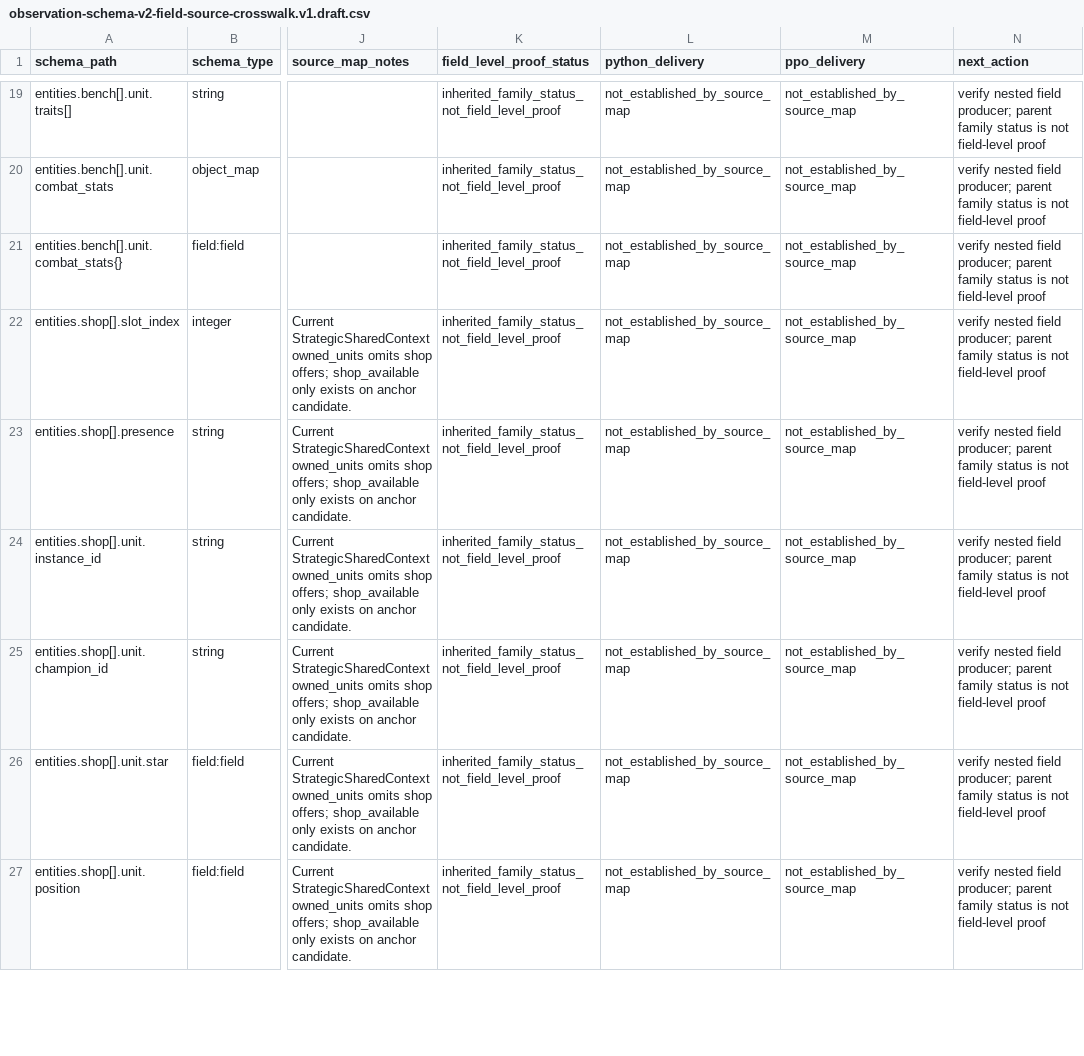
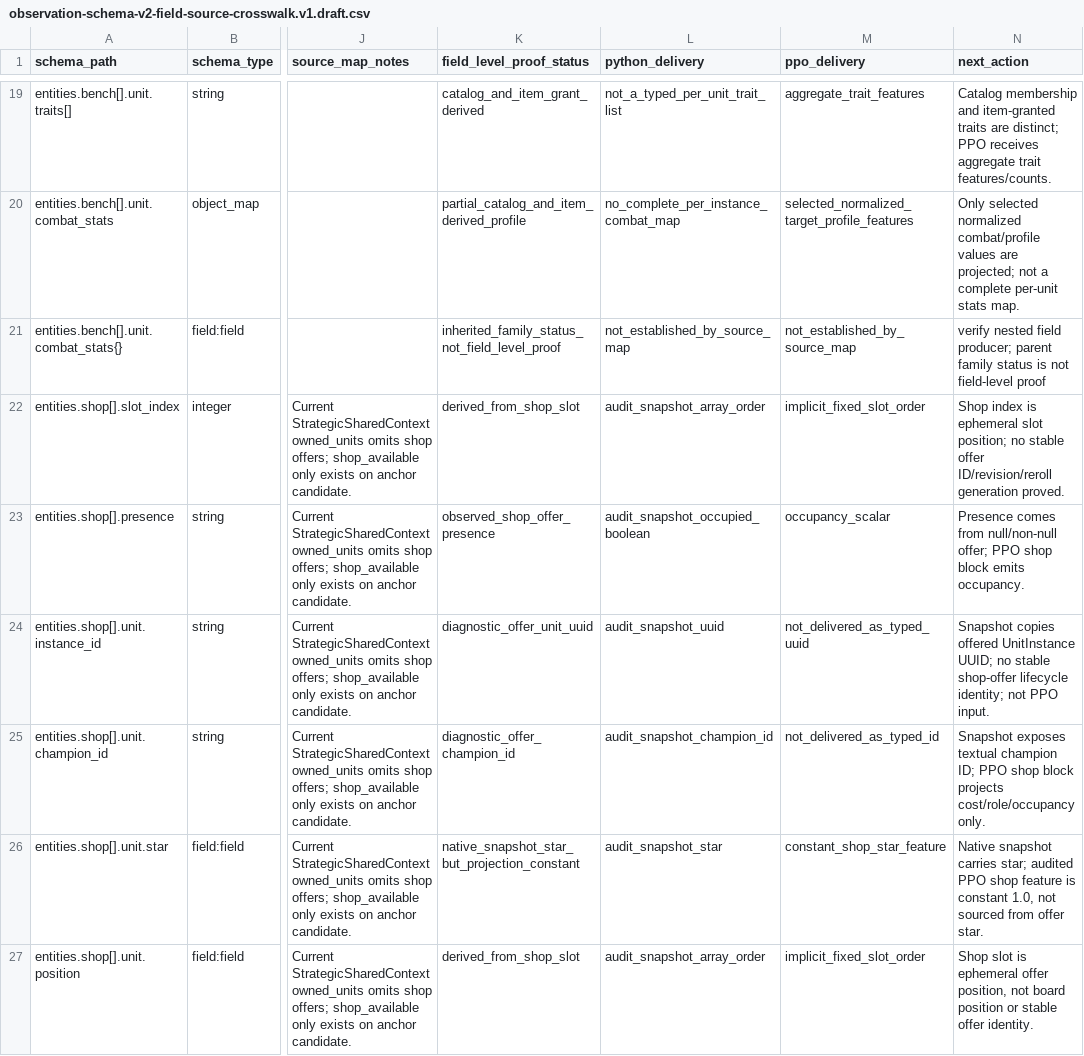
Before and after one commit to victoremilianosilva/ia-tft-manager, a CSV file: spec/observation-schema-v2-field-source-crosswalk.v1.draft.csv, drawn as a sheet; only a part is shown, gaps mark what is left out; the diff covers the shown part only; the diff names each change by its address in the sheet, - before the commit and + after, or states it on an @@ line.

Commit message:
docs: reconcile unit and item field evidence in crosswalk

```diff
--- a/spec/observation-schema-v2-field-source-crosswalk.v1.draft.csv
+++ b/spec/observation-schema-v2-field-source-crosswalk.v1.draft.csv
-K19 (field_level_proof_status): inherited_family_status_not_field_level_proof
+K19 (field_level_proof_status): catalog_and_item_grant_derived
-L19 (python_delivery): not_established_by_source_map
+L19 (python_delivery): not_a_typed_per_unit_trait_list
-M19 (ppo_delivery): not_established_by_source_map
+M19 (ppo_delivery): aggregate_trait_features
-N19 (next_action): verify nested field producer; parent family status is not field-level proof
+N19 (next_action): Catalog membership and item-granted traits are distinct; PPO receives aggregate trait features/counts.
-K20 (field_level_proof_status): inherited_family_status_not_field_level_proof
+K20 (field_level_proof_status): partial_catalog_and_item_derived_profile
-L20 (python_delivery): not_established_by_source_map
+L20 (python_delivery): no_complete_per_instance_combat_map
-M20 (ppo_delivery): not_established_by_source_map
+M20 (ppo_delivery): selected_normalized_target_profile_features
-N20 (next_action): verify nested field producer; parent family status is not field-level proof
+N20 (next_action): Only selected normalized combat/profile values are projected; not a complete per-unit stats map.
-K22 (field_level_proof_status): inherited_family_status_not_field_level_proof
+K22 (field_level_proof_status): derived_from_shop_slot
-L22 (python_delivery): not_established_by_source_map
+L22 (python_delivery): audit_snapshot_array_order
-M22 (ppo_delivery): not_established_by_source_map
+M22 (ppo_delivery): implicit_fixed_slot_order
-N22 (next_action): verify nested field producer; parent family status is not field-level proof
+N22 (next_action): Shop index is ephemeral slot position; no stable offer ID/revision/reroll generation proved.
-K23 (field_level_proof_status): inherited_family_status_not_field_level_proof
+K23 (field_level_proof_status): observed_shop_offer_presence
-L23 (python_delivery): not_established_by_source_map
+L23 (python_delivery): audit_snapshot_occupied_boolean
-M23 (ppo_delivery): not_established_by_source_map
+M23 (ppo_delivery): occupancy_scalar
-N23 (next_action): verify nested field producer; parent family status is not field-level proof
+N23 (next_action): Presence comes from null/non-null offer; PPO shop block emits occupancy.
-K24 (field_level_proof_status): inherited_family_status_not_field_level_proof
+K24 (field_level_proof_status): diagnostic_offer_unit_uuid
-L24 (python_delivery): not_established_by_source_map
+L24 (python_delivery): audit_snapshot_uuid
-M24 (ppo_delivery): not_established_by_source_map
+M24 (ppo_delivery): not_delivered_as_typed_uuid
-N24 (next_action): verify nested field producer; parent family status is not field-level proof
+N24 (next_action): Snapshot copies offered UnitInstance UUID; no stable shop-offer lifecycle identity; not PPO input.
-K25 (field_level_proof_status): inherited_family_status_not_field_level_proof
+K25 (field_level_proof_status): diagnostic_offer_champion_id
-L25 (python_delivery): not_established_by_source_map
+L25 (python_delivery): audit_snapshot_champion_id
-M25 (ppo_delivery): not_established_by_source_map
+M25 (ppo_delivery): not_delivered_as_typed_id
-N25 (next_action): verify nested field producer; parent family status is not field-level proof
+N25 (next_action): Snapshot exposes textual champion ID; PPO shop block projects cost/role/occupancy only.
-K26 (field_level_proof_status): inherited_family_status_not_field_level_proof
+K26 (field_level_proof_status): native_snapshot_star_but_projection_constant
-L26 (python_delivery): not_established_by_source_map
+L26 (python_delivery): audit_snapshot_star
-M26 (ppo_delivery): not_established_by_source_map
+M26 (ppo_delivery): constant_shop_star_feature
-N26 (next_action): verify nested field producer; parent family status is not field-level proof
+N26 (next_action): Native snapshot carries star; audited PPO shop feature is constant 1.0, not sourced from offer star.
-K27 (field_level_proof_status): inherited_family_status_not_field_level_proof
+K27 (field_level_proof_status): derived_from_shop_slot
-L27 (python_delivery): not_established_by_source_map
+L27 (python_delivery): audit_snapshot_array_order
-M27 (ppo_delivery): not_established_by_source_map
+M27 (ppo_delivery): implicit_fixed_slot_order
-N27 (next_action): verify nested field producer; parent family status is not field-level proof
+N27 (next_action): Shop slot is ephemeral offer position, not board position or stable offer identity.
```
Also changed, not shown: 92 edited cells elsewhere in this file.
